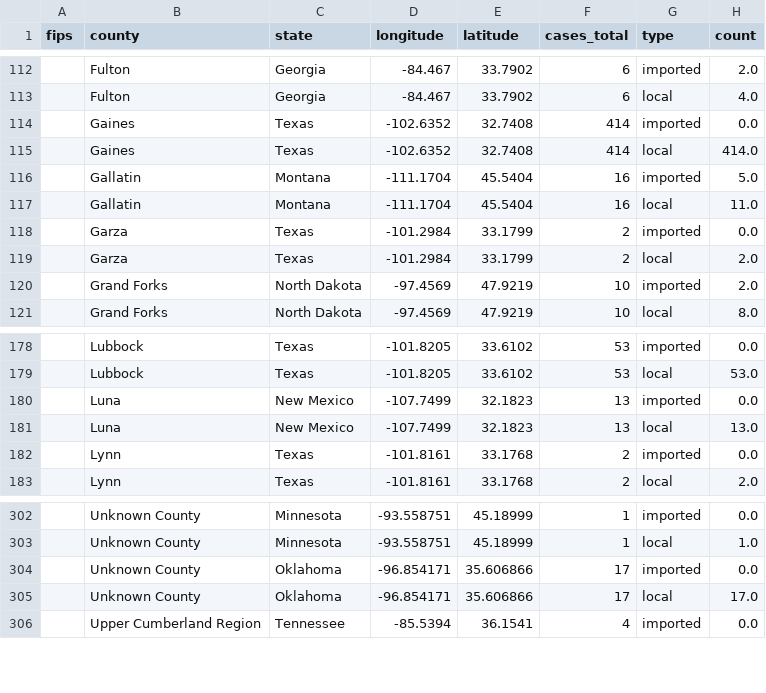
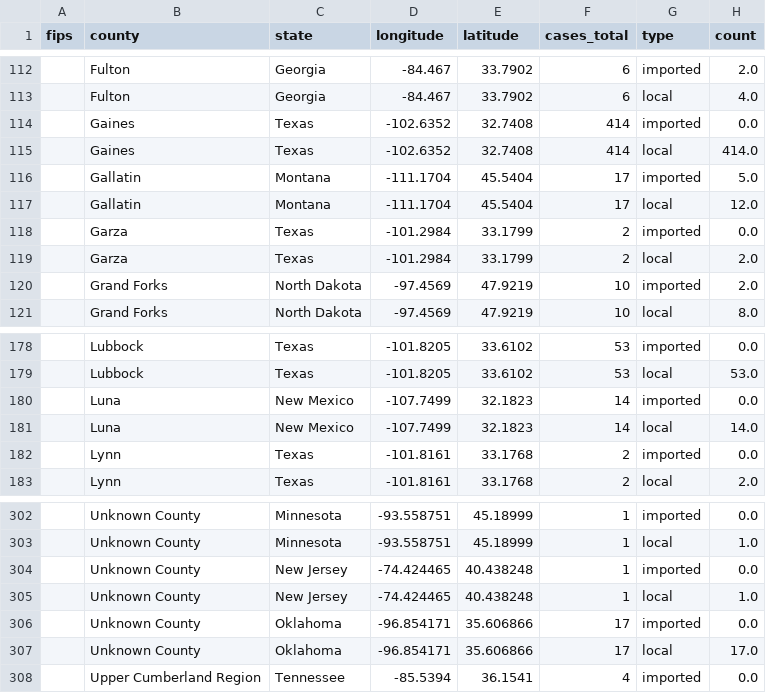
Before and after one commit to JHU-Measles-Tracking-Team/tracker_test_update, a CSV file: GitHub Ready Version/1map1.csv, drawn as a sheet; only a part is shown, gaps mark what is left out.

```diff
--- a/GitHub Ready Version/1map1.csv
+++ b/GitHub Ready Version/1map1.csv
@@ -115,4 +115,4 @@ fips,county,state,longitude,latitude,cases_total,type,count
 ,Gaines,Texas,-102.6352,32.7408,414,local,414.0
-,Gallatin,Montana,-111.1704,45.5404,16,imported,5.0
-,Gallatin,Montana,-111.1704,45.5404,16,local,11.0
+,Gallatin,Montana,-111.1704,45.5404,17,imported,5.0
+,Gallatin,Montana,-111.1704,45.5404,17,local,12.0
 ,Garza,Texas,-101.2984,33.1799,2,imported,0.0
@@ -179,4 +179,4 @@ fips,county,state,longitude,latitude,cases_total,type,count
 ,Lubbock,Texas,-101.8205,33.6102,53,local,53.0
-,Luna,New Mexico,-107.7499,32.1823,13,imported,0.0
-,Luna,New Mexico,-107.7499,32.1823,13,local,13.0
+,Luna,New Mexico,-107.7499,32.1823,14,imported,0.0
+,Luna,New Mexico,-107.7499,32.1823,14,local,14.0
 ,Lynn,Texas,-101.8161,33.1768,2,imported,0.0
@@ -303,2 +303,4 @@ fips,county,state,longitude,latitude,cases_total,type,count
 ,Unknown County,Minnesota,-93.558751,45.18999,1,local,1.0
+,Unknown County,New Jersey,-74.424465,40.438248,1,imported,0.0
+,Unknown County,New Jersey,-74.424465,40.438248,1,local,1.0
 ,Unknown County,Oklahoma,-96.854171,35.606866,17,imported,0.0
```
Also changed, not shown: GitHub Ready Version/2map2.csv, GitHub Ready Version/3table.csv, 10 other files.
